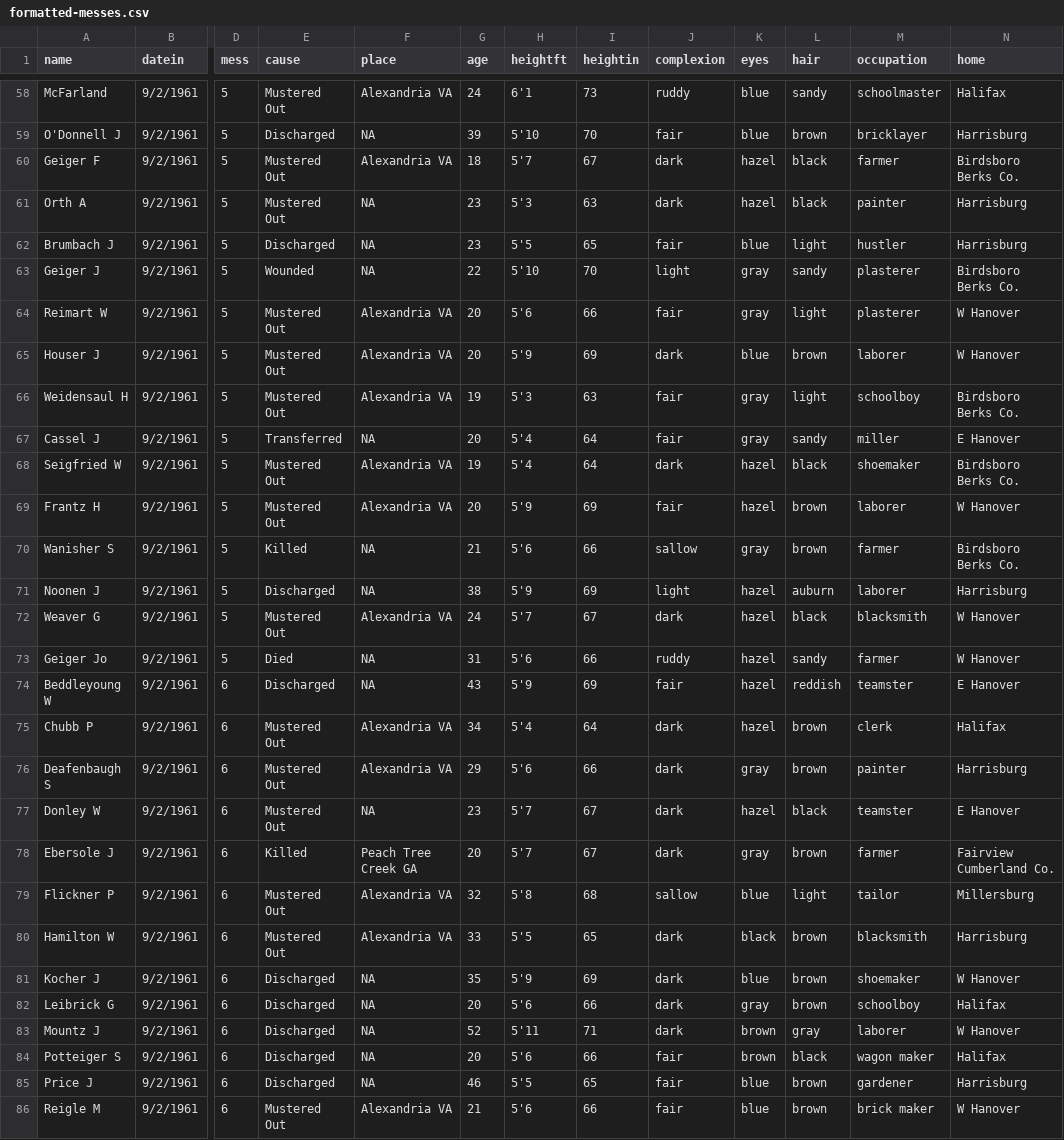
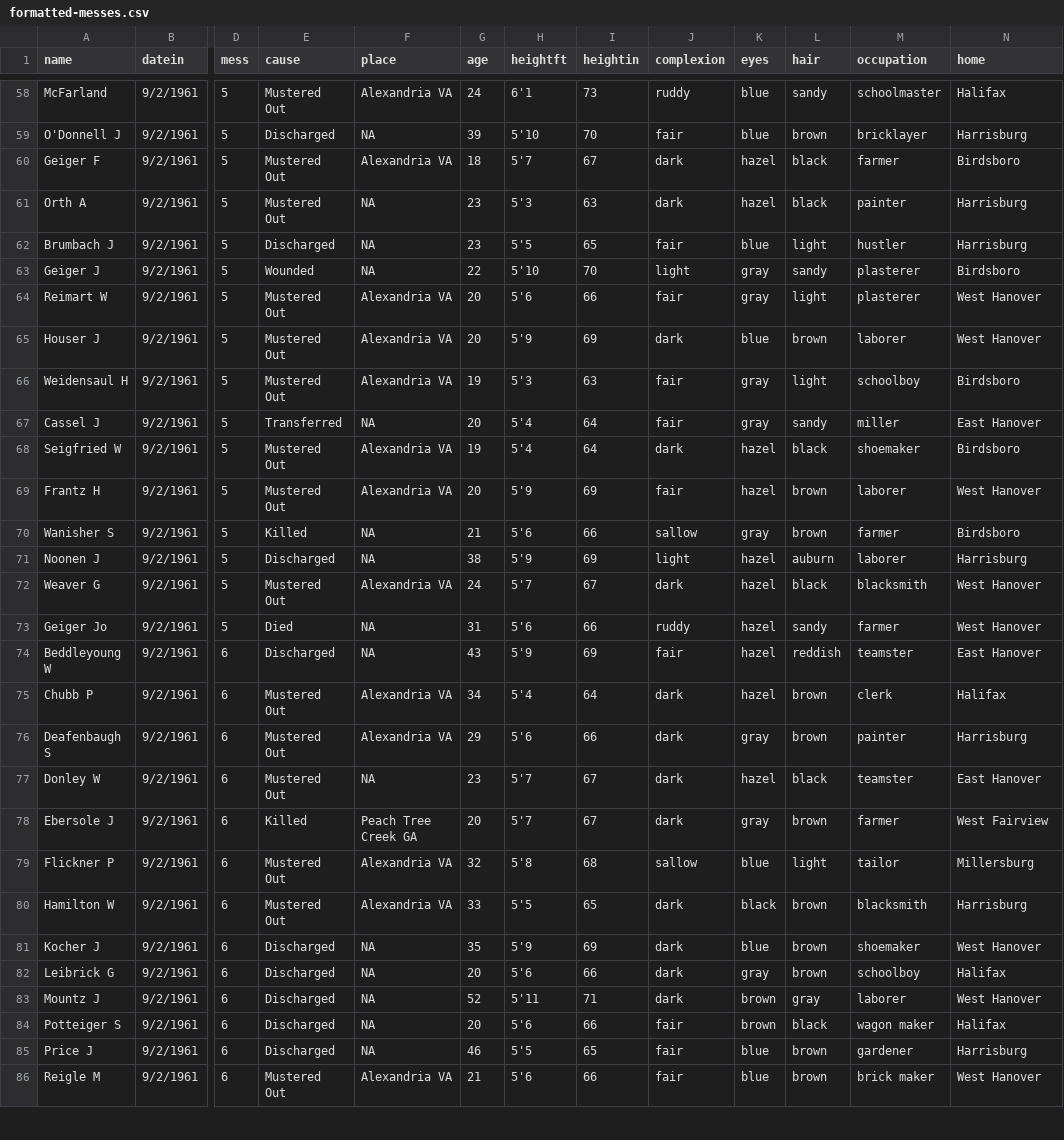
Before and after one commit to benjmyers/model-company, a CSV file: data/formatted-messes.csv, drawn as a sheet; only a part is shown, gaps mark what is left out; the diff covers the shown part only; the diff names each change by its address in the sheet, - before the commit and + after, or states it on an @@ line.

Commit message:
Add home heatmap

```diff
--- a/data/formatted-messes.csv
+++ b/data/formatted-messes.csv
-N60 (home): Birdsboro Berks Co.
+N60 (home): Birdsboro
-N63 (home): Birdsboro Berks Co.
+N63 (home): Birdsboro
-N64:N65 (home): W Hanover
+N64:N65 (home): West Hanover
-N66 (home): Birdsboro Berks Co.
+N66 (home): Birdsboro
-N67 (home): E Hanover
+N67 (home): East Hanover
-N68 (home): Birdsboro Berks Co.
+N68 (home): Birdsboro
-N69 (home): W Hanover
+N69 (home): West Hanover
-N70 (home): Birdsboro Berks Co.
+N70 (home): Birdsboro
-N72:N73 (home): W Hanover
+N72:N73 (home): West Hanover
-N74 (home): E Hanover
+N74 (home): East Hanover
-N77 (home): E Hanover
+N77 (home): East Hanover
-N78 (home): Fairview Cumberland Co.
+N78 (home): West Fairview
-N81 (home): W Hanover
+N81 (home): West Hanover
-N83 (home): W Hanover
+N83 (home): West Hanover
-N86 (home): W Hanover
+N86 (home): West Hanover
```
Also changed, not shown: 28 edited cells elsewhere in this file, 9 other files.
